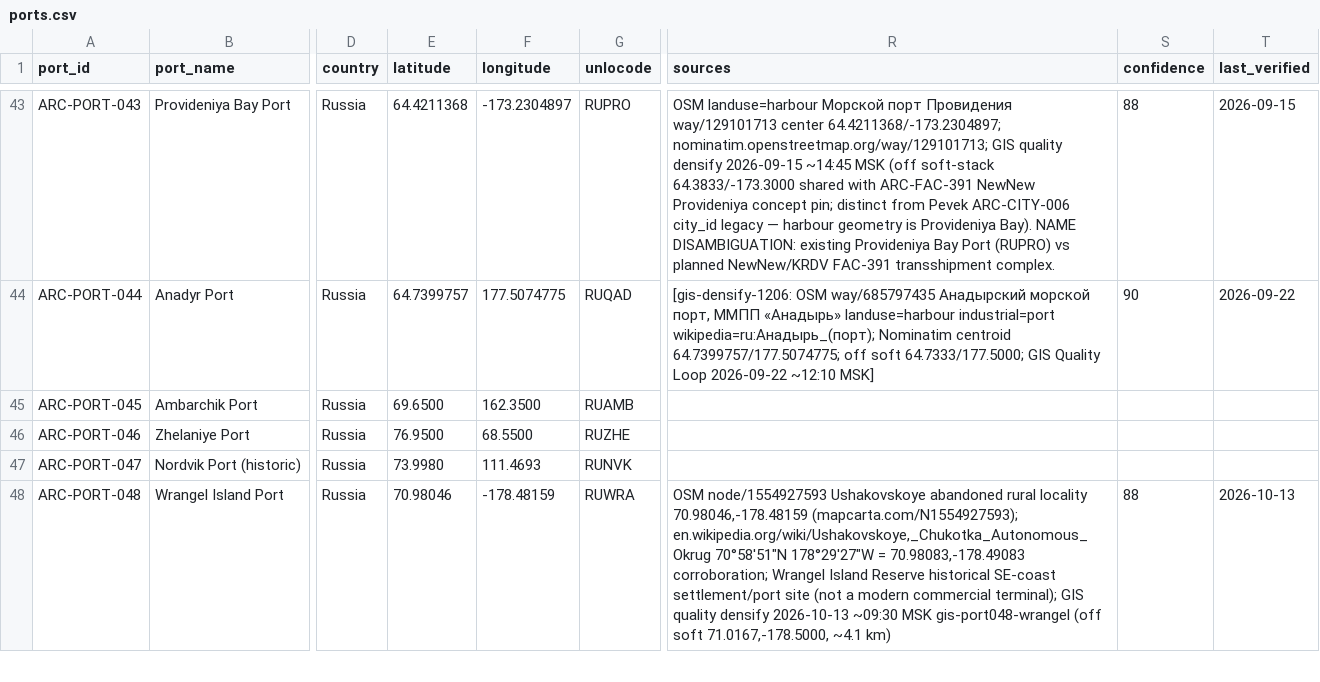
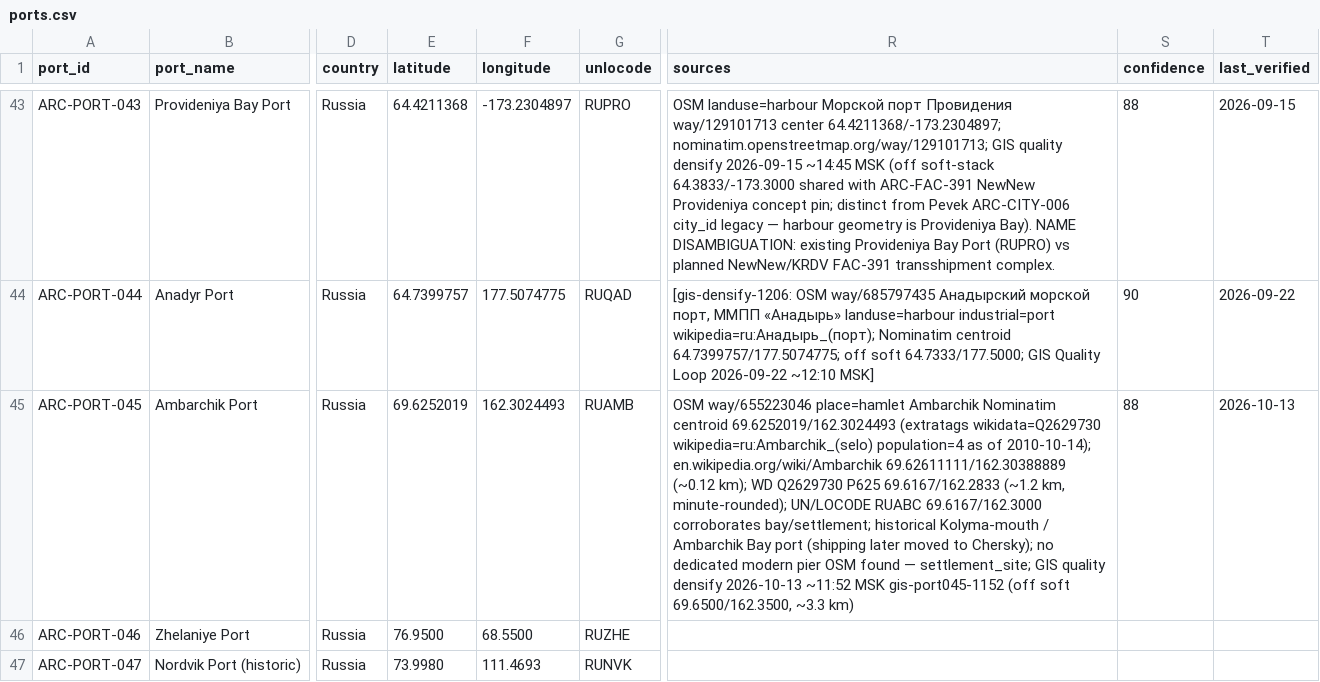
Before and after one commit to International-Arctic/ArcticTradeLanes-Dataset, a CSV file: ports.csv, drawn as a sheet; only a part is shown, gaps mark what is left out; the shorter side is filled out with more unchanged rows; the diff names each change by its address in the sheet, - before the commit and + after, or states it on an @@ line.

Commit message:
gis-port045-1152: densify ARC-PORT-045 Ambarchik to OSM way/655223046 69.6252019/162.3024493
Off soft 69.6500/162.3500 (~3.3 km). Ambarchik hamlet OSM way/655223046 (Nominatim) + WD Q2629730 + enwiki Ambarchik 69.62611/162.30389; UN/LOCODE RUABC corroborates. Historical Kolyma-mouth / Ambarchik Bay port (shipping later moved to Chersky); no dedicated modern pier OSM. position_quality=settlement_site; confidence 88; last_verified=2026-10-13. Atlas gen 2026-10-13T08:57:00Z, 1317 feats.

```diff
--- a/ports.csv
+++ b/ports.csv
-E45 (latitude): 69.6500
+E45 (latitude): 69.6252019
-F45 (longitude): 162.3500
+F45 (longitude): 162.3024493
-R45 (sources): (empty)
+R45 (sources): OSM way/655223046 place=hamlet Ambarchik Nominatim centroid 69.6252019/162.3024493 (extratags wikidata=Q2629730 wikipedia=ru:Ambarchik_(selo) population=4 as of 2010-10-14); en.wikipedia.org/wiki/Ambarchik 69.62611111/162.30388889 (~0.12 km); WD Q2629730 P625 69.6167/162.2833 (~1.2 km, minute-rounded); UN/LOCODE RUABC 69.6167/162.3000 corroborates bay/settlement; historical Kolyma-mouth / Ambarchik Bay port (shipping later moved to Chersky); no dedicated modern pier OSM found — settlement_site; GIS quality densify 2026-10-13 ~11:52 MSK gis-port045-1152 (off soft 69.6500/162.3500, ~3.3 km)
-S45 (confidence): (empty)
+S45 (confidence): 88
-T45 (last_verified): (empty)
+T45 (last_verified): 2026-10-13
```
Also changed, not shown: data/ports.csv, 16 other files.
